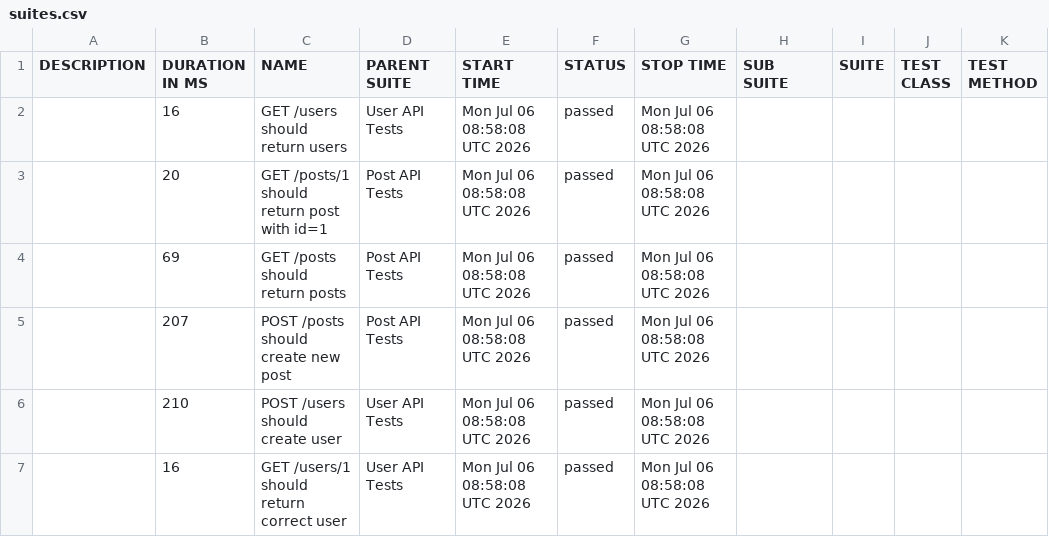
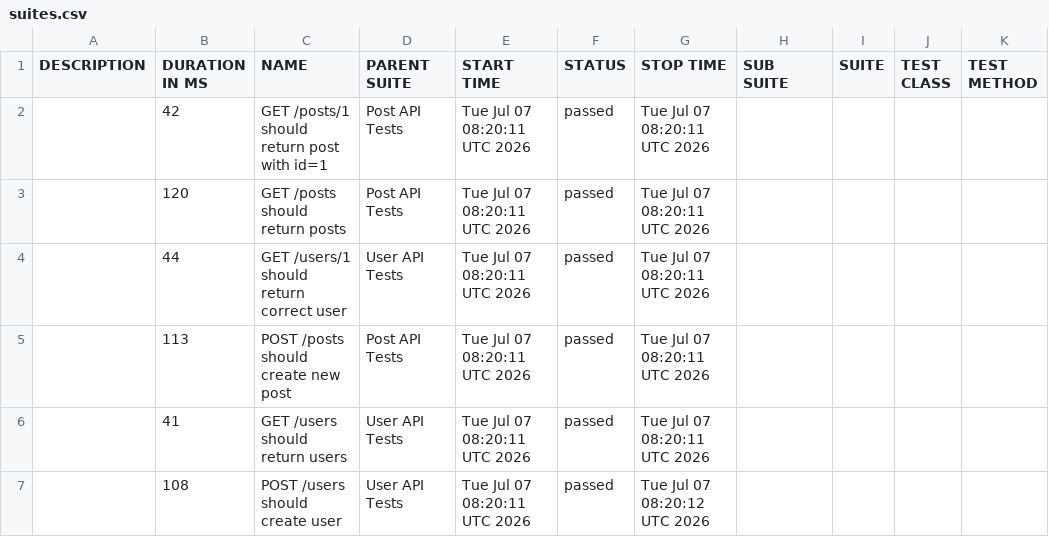
Before and after one commit to AnhAutomationTester/API_Automation_Mocha, a CSV file: data/suites.csv, drawn as a sheet.

```diff
--- a/data/suites.csv
+++ b/data/suites.csv
@@ -1,7 +1,7 @@
 "DESCRIPTION","DURATION IN MS","NAME","PARENT SUITE","START TIME","STATUS","STOP TIME","SUB SUITE","SUITE","TEST CLASS","TEST METHOD"
-"","16","GET /users should return users","User API Tests","Mon Jul 06 08:58:08 UTC 2026","passed","Mon Jul 06 08:58:08 UTC 2026","","","",""
-"","20","GET /posts/1 should return post with id=1","Post API Tests","Mon Jul 06 08:58:08 UTC 2026","passed","Mon Jul 06 08:58:08 UTC 2026","","","",""
-"","69","GET /posts should return posts","Post API Tests","Mon Jul 06 08:58:08 UTC 2026","passed","Mon Jul 06 08:58:08 UTC 2026","","","",""
-"","207","POST /posts should create new post","Post API Tests","Mon Jul 06 08:58:08 UTC 2026","passed","Mon Jul 06 08:58:08 UTC 2026","","","",""
-"","210","POST /users should create user","User API Tests","Mon Jul 06 08:58:08 UTC 2026","passed","Mon Jul 06 08:58:08 UTC 2026","","","",""
-"","16","GET /users/1 should return correct user","User API Tests","Mon Jul 06 08:58:08 UTC 2026","passed","Mon Jul 06 08:58:08 UTC 2026","","","",""
+"","42","GET /posts/1 should return post with id=1","Post API Tests","Tue Jul 07 08:20:11 UTC 2026","passed","Tue Jul 07 08:20:11 UTC 2026","","","",""
+"","120","GET /posts should return posts","Post API Tests","Tue Jul 07 08:20:11 UTC 2026","passed","Tue Jul 07 08:20:11 UTC 2026","","","",""
+"","44","GET /users/1 should return correct user","User API Tests","Tue Jul 07 08:20:11 UTC 2026","passed","Tue Jul 07 08:20:11 UTC 2026","","","",""
+"","113","POST /posts should create new post","Post API Tests","Tue Jul 07 08:20:11 UTC 2026","passed","Tue Jul 07 08:20:11 UTC 2026","","","",""
+"","41","GET /users should return users","User API Tests","Tue Jul 07 08:20:11 UTC 2026","passed","Tue Jul 07 08:20:11 UTC 2026","","","",""
+"","108","POST /users should create user","User API Tests","Tue Jul 07 08:20:11 UTC 2026","passed","Tue Jul 07 08:20:12 UTC 2026","","","",""
```
Also changed, not shown: 50 other files.
